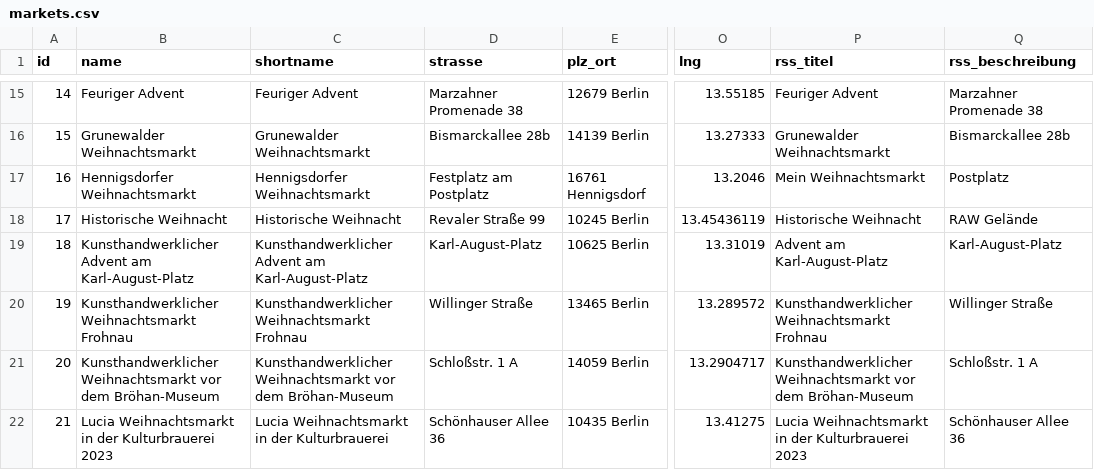
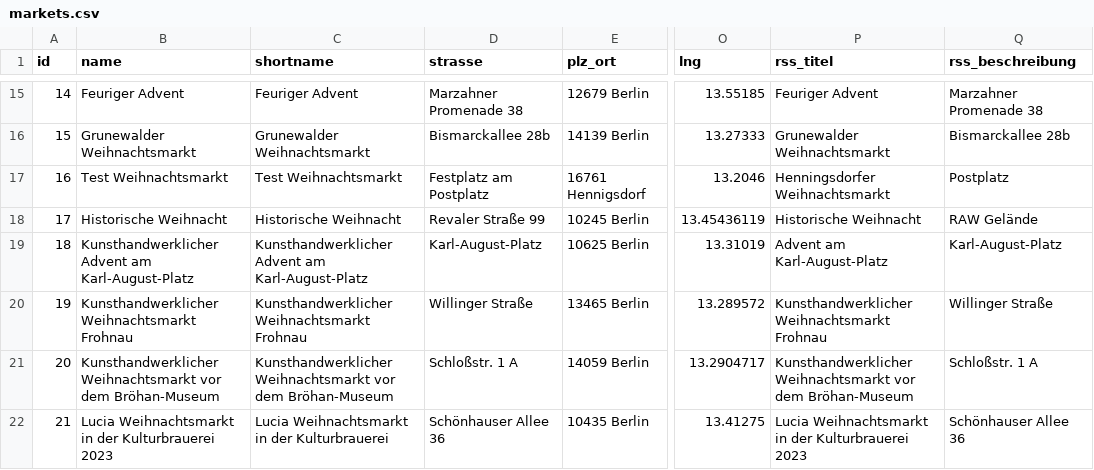
Before and after one commit to technologiestiftung/weihnachtsmarktkarte, a CSV file: public/markets.csv, drawn as a sheet; only a part is shown, gaps mark what is left out; the diff names each change by its address in the sheet, - before the commit and + after, or states it on an @@ line.

Commit message:
test

```diff
--- a/public/markets.csv
+++ b/public/markets.csv
-B17 (name): Hennigsdorfer Weihnachtsmarkt
+B17 (name): Test Weihnachtsmarkt
-C17 (shortname): Hennigsdorfer Weihnachtsmarkt
+C17 (shortname): Test Weihnachtsmarkt
-P17 (rss_titel): Mein Weihnachtsmarkt
+P17 (rss_titel): Henningsdorfer Weihnachtsmarkt
```
